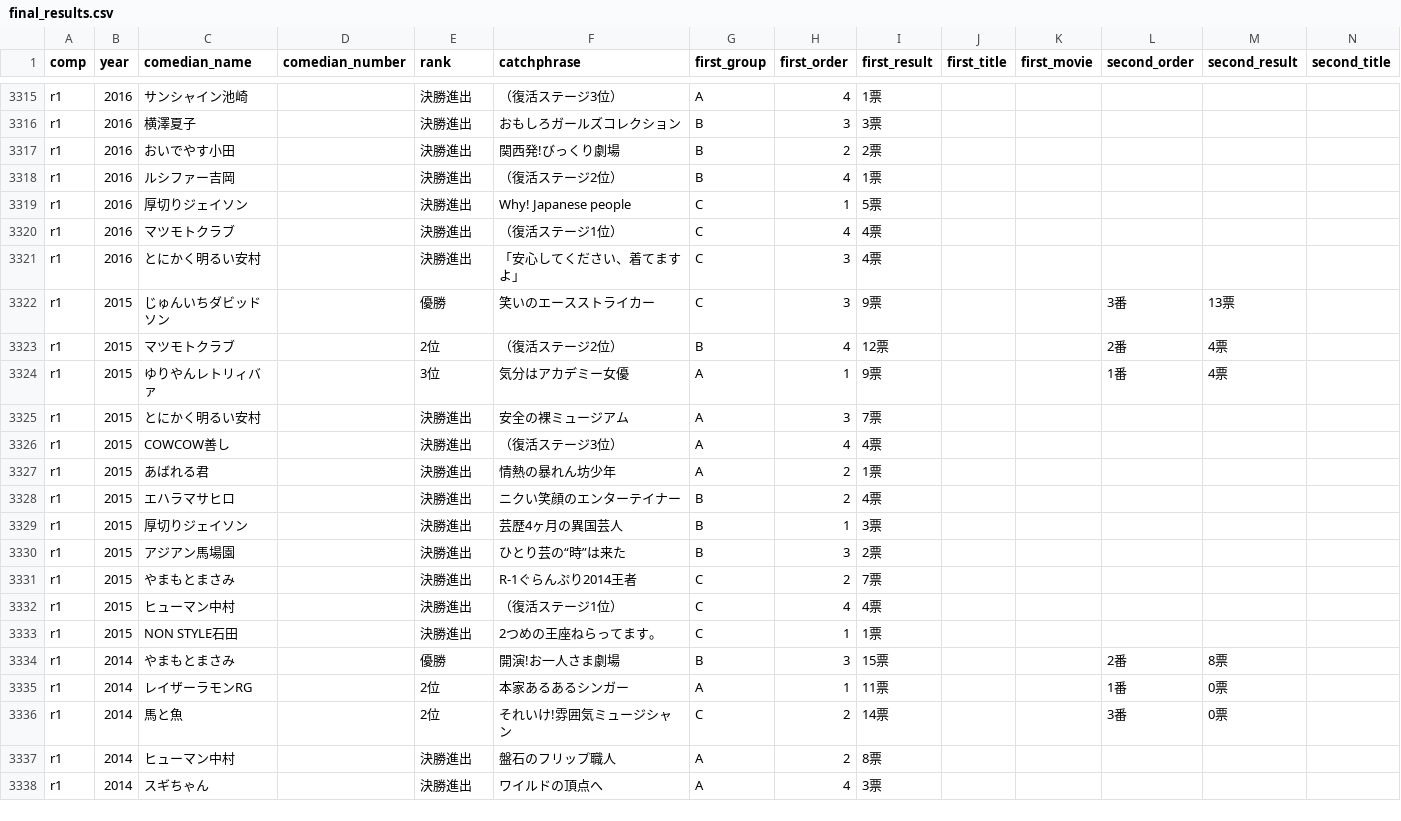
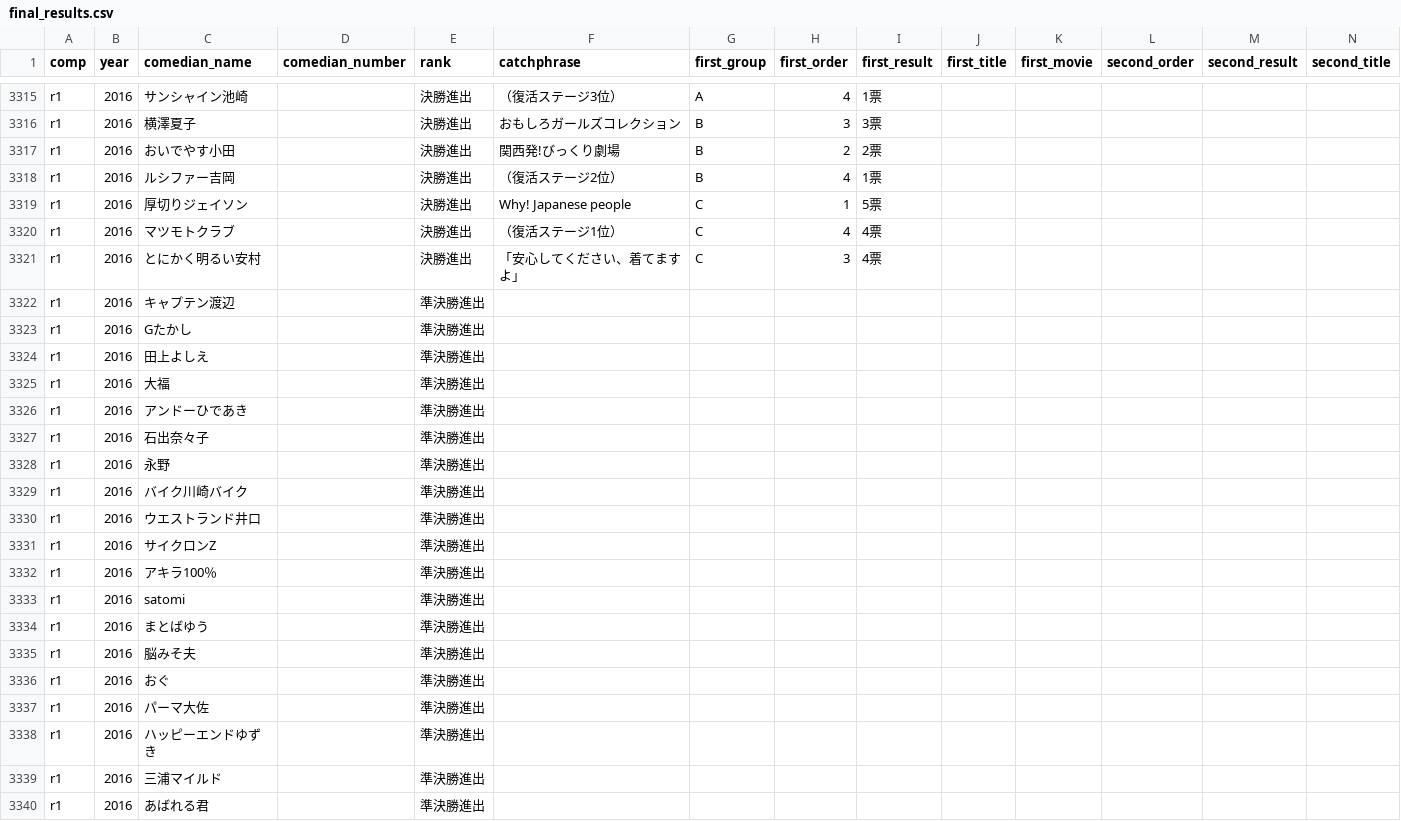
Before and after one commit to gmmtea/owarai-data, a CSV file: seed_csv/final_results.csv, drawn as a sheet; only a part is shown, gaps mark what is left out; the shorter side is filled out with more unchanged rows; rows hold the shown columns only; the diff covers the shown part only; the diff names each change by its address in the sheet, - before the commit and + after, or states it on an @@ line.

Commit message:
R-1ぐらんぷり2016 準決勝進出者 追加

```diff
--- a/seed_csv/final_results.csv
+++ b/seed_csv/final_results.csv
+row 3322: r1 | 2016 | キャプテン渡辺 |  | 準決勝進出
+row 3323: r1 | 2016 | Gたかし |  | 準決勝進出
+row 3324: r1 | 2016 | 田上よしえ |  | 準決勝進出
+row 3325: r1 | 2016 | 大福 |  | 準決勝進出
+row 3326: r1 | 2016 | アンドーひであき |  | 準決勝進出
+row 3327: r1 | 2016 | 石出奈々子 |  | 準決勝進出
+row 3328: r1 | 2016 | 永野 |  | 準決勝進出
+row 3329: r1 | 2016 | バイク川崎バイク |  | 準決勝進出
+row 3330: r1 | 2016 | ウエストランド井口 |  | 準決勝進出
+row 3331: r1 | 2016 | サイクロンZ |  | 準決勝進出
+row 3332: r1 | 2016 | アキラ100％ |  | 準決勝進出
+row 3333: r1 | 2016 | satomi |  | 準決勝進出
+row 3334: r1 | 2016 | まとばゆう |  | 準決勝進出
+row 3335: r1 | 2016 | 脳みそ夫 |  | 準決勝進出
+row 3336: r1 | 2016 | おぐ |  | 準決勝進出
+row 3337: r1 | 2016 | パーマ大佐 |  | 準決勝進出
+row 3338: r1 | 2016 | ハッピーエンドゆずき |  | 準決勝進出
+row 3339: r1 | 2016 | 三浦マイルド |  | 準決勝進出
+row 3340: r1 | 2016 | あばれる君 |  | 準決勝進出
```
Also changed, not shown: 11 added rows elsewhere in this file, seed_csv/comedians.csv, 1 other file.
